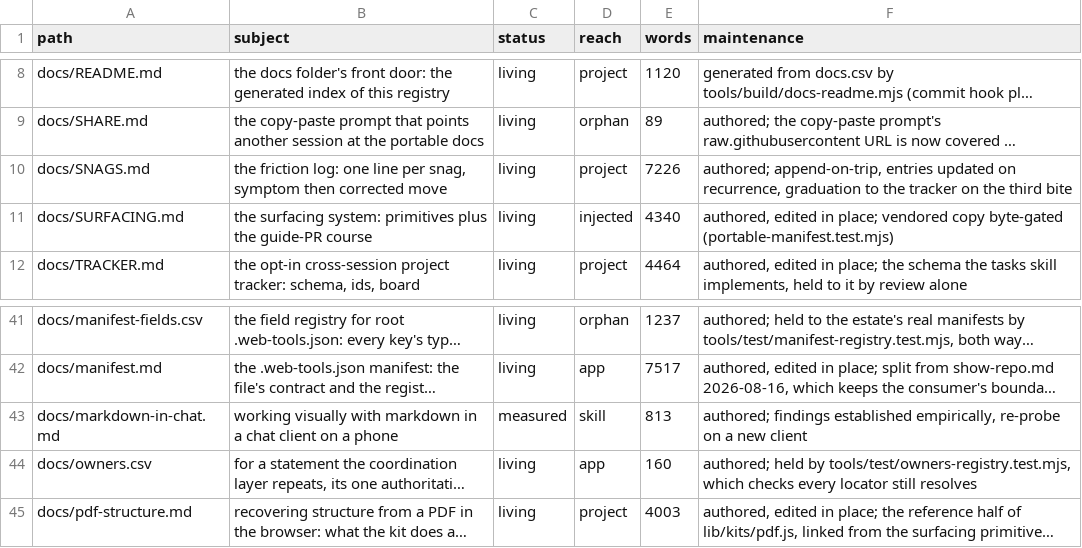
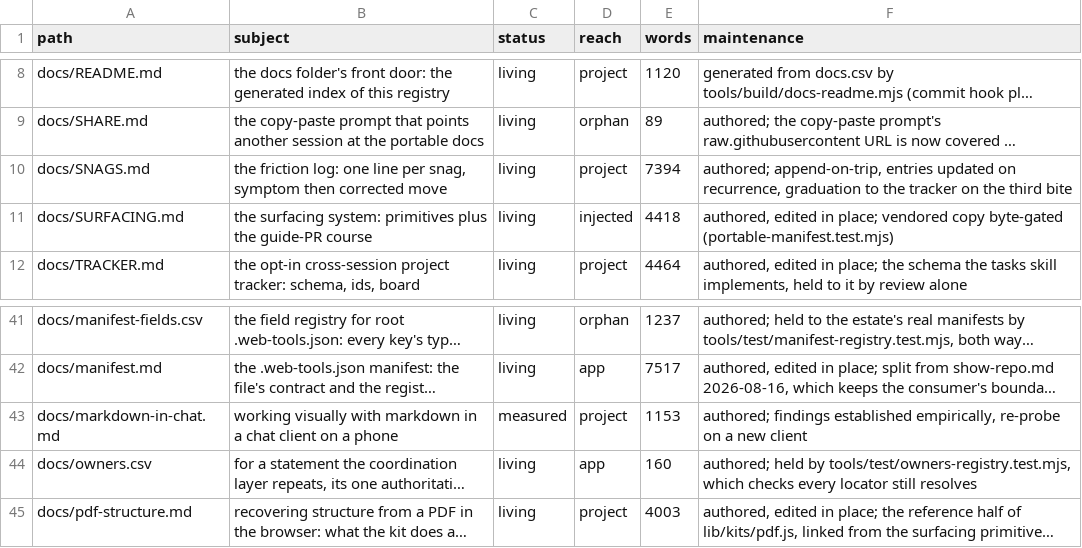
Before and after one commit to mehrlander/WebTools, a CSV file: docs/docs.csv, drawn as a sheet; only a part is shown, gaps mark what is left out; long unchanged cells end in …; the diff names each change by its address in the sheet, - before the commit and + after, or states it on an @@ line.

```diff
--- a/docs/docs.csv
+++ b/docs/docs.csv
-E10 (words): 7226
+E10 (words): 7394
-E11 (words): 4340
+E11 (words): 4418
-D43 (reach): skill
+D43 (reach): project
-E43 (words): 813
+E43 (words): 1153
```
Also changed, not shown: 5 other files.
